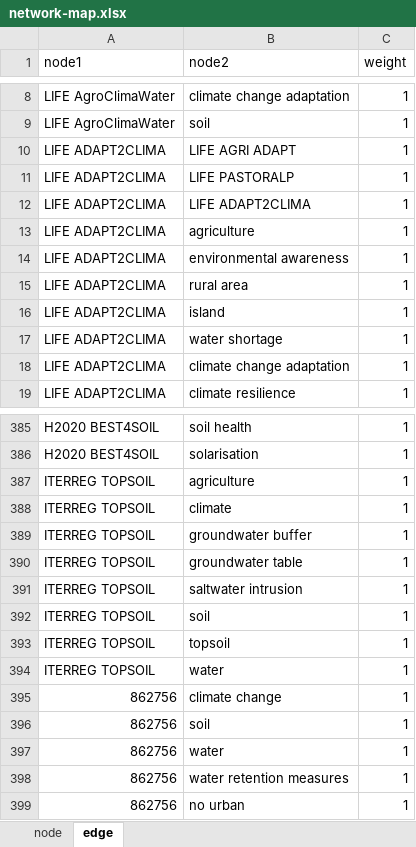
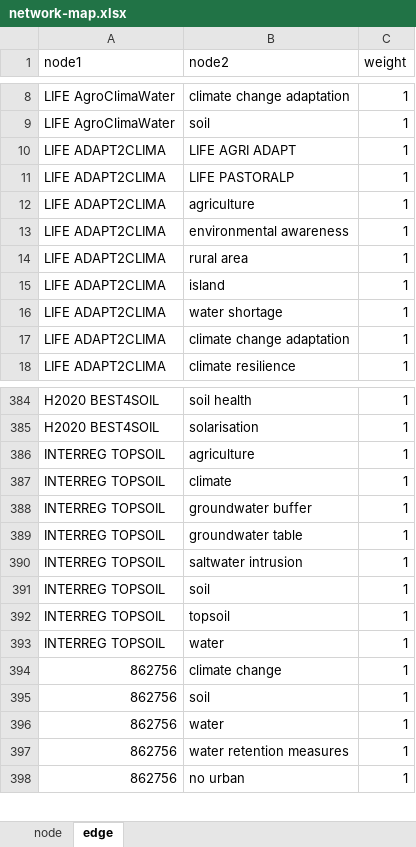
Before and after one commit to climasoma/wp1, an Excel workbook: network-map.xlsx, sheet edge, drawn as a sheet; only a part is shown, gaps mark what is left out; values as stored, in another font and other column widths than the file's, no borders; removed rows and columns are numbered as before the commit, all else as after; the diff names each change by its address in the sheet, - before the commit and + after, or states it on an @@ line.

```diff
--- a/network-map.xlsx (sheet edge)
+++ b/network-map.xlsx (sheet edge)
-row 12: LIFE ADAPT2CLIMA | LIFE ADAPT2CLIMA | 1
-A386:A393 (node1): ITERREG TOPSOIL
+A386:A393 (node1): INTERREG TOPSOIL
```
Also changed, not shown: sheet node, 2 other files.
